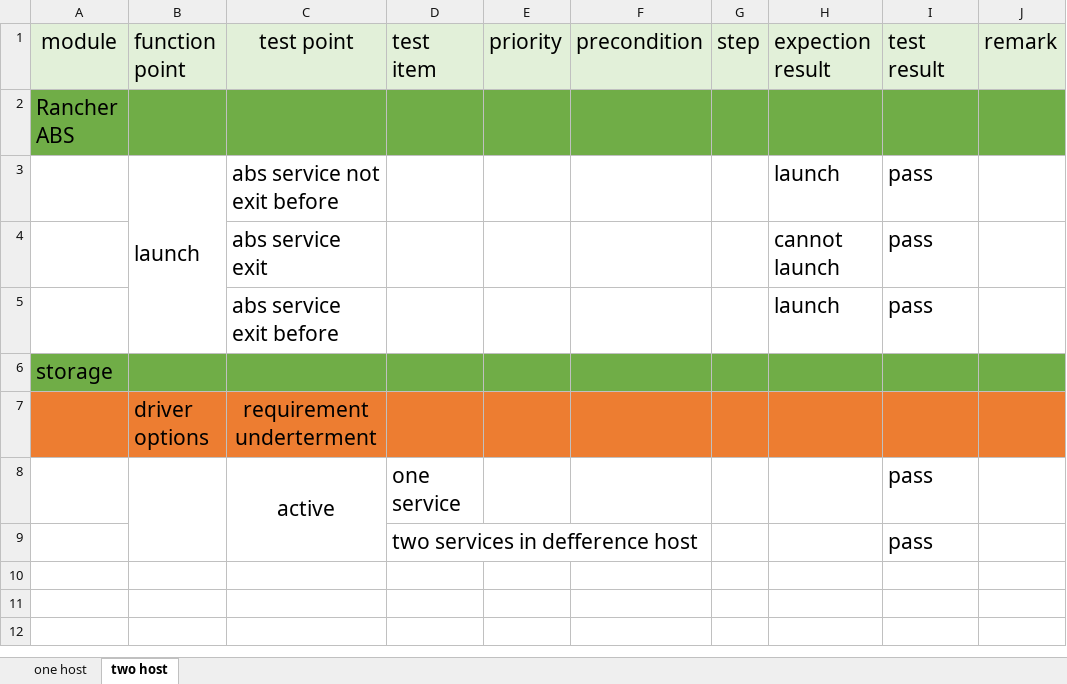
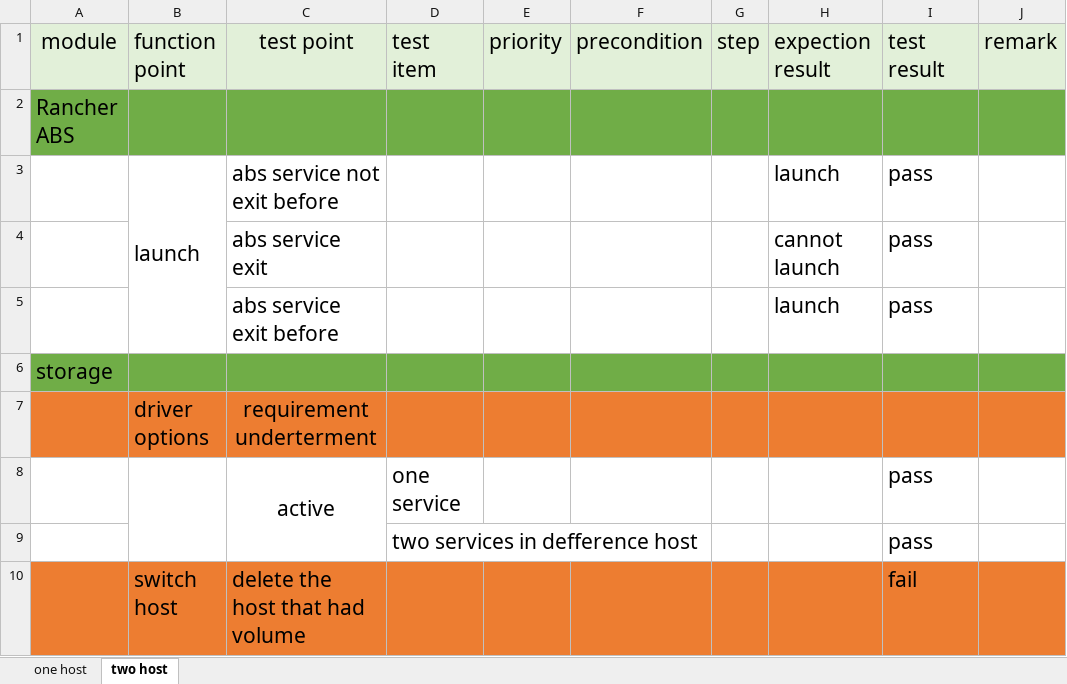
Before and after one commit to Tracy1994/rancher-test_case, an Excel workbook: abs_testcase.xlsx, sheet two host, drawn as a sheet; values as stored, in another font and other column widths than the file's, no borders; the diff names each change by its address in the sheet, - before the commit and + after, or states it on an @@ line.

```diff
--- a/abs_testcase.xlsx (sheet two host)
+++ b/abs_testcase.xlsx (sheet two host)
+row 10:  | switch host | delete the host that had volume |  |  |  |  |  | fail
```
Also changed, not shown: sheet one host.
